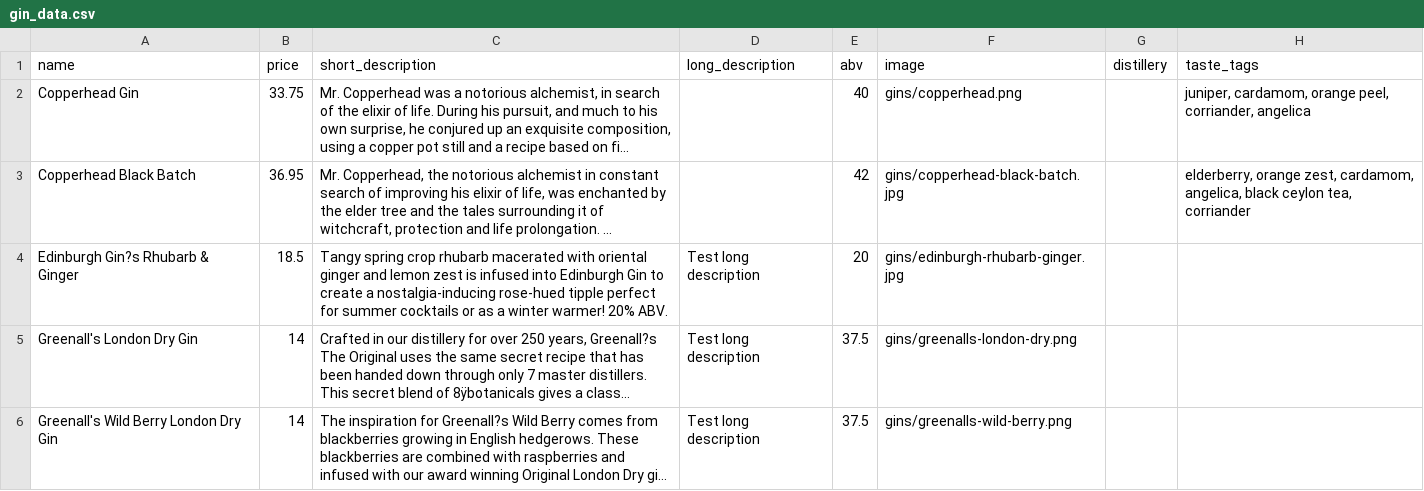
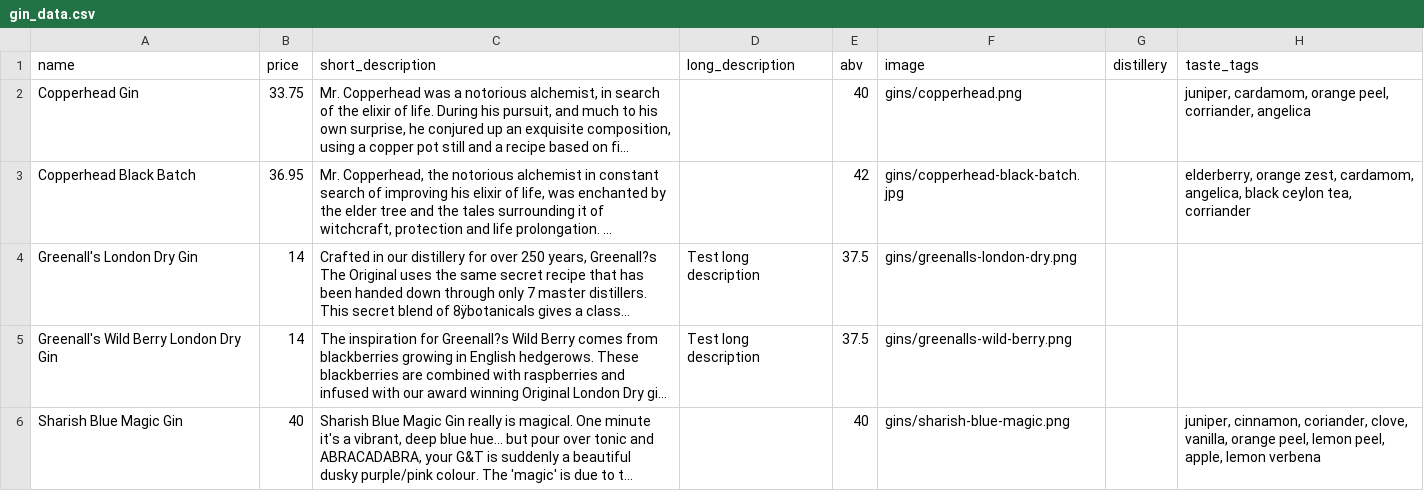
Before and after one commit to ms813/Ginthusiasm, a CSV file: gin_data.csv, drawn as a sheet; only a part is shown; the shorter side is filled out with more unchanged rows; long unchanged cells end in …; the diff names each change by its address in the sheet, - before the commit and + after, or states it on an @@ line.

```diff
--- a/gin_data.csv
+++ b/gin_data.csv
-row 4: Edinburgh Gin?s Rhubarb & Ginger | 18.5 | Tangy spring crop rhubarb macerated with oriental ginger and lemon zest is infused into Edinburgh Gin to create a nostalgia-inducing rose-hued tipple perfect for summer cocktails or as a winter warmer! 20% ABV. | Test long description | 20 | gins/edinburgh-rhubarb-ginger.jpg
```
Also changed, not shown: 6 other files.
